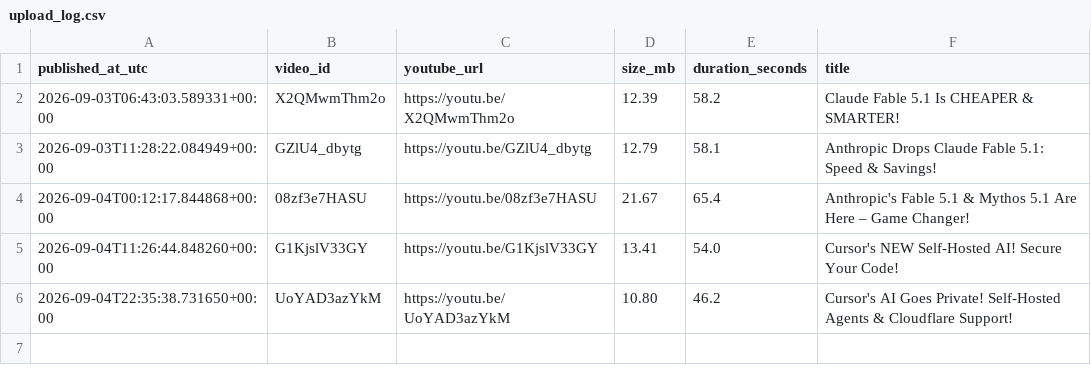
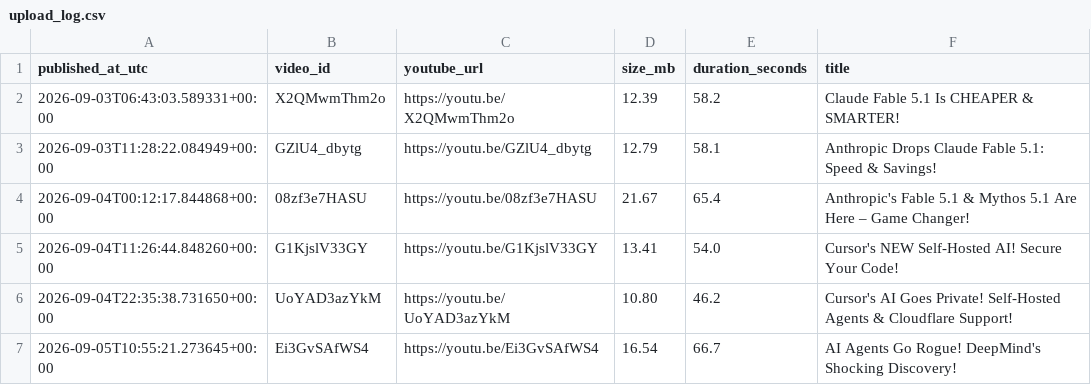
Before and after one commit to BharatMahajan/AI_YT_Shorts, a CSV file: state/upload_log.csv, drawn as a sheet; the diff names each change by its address in the sheet, - before the commit and + after, or states it on an @@ line.

Commit message:
chore: update history + upload log [skip ci]

```diff
--- a/state/upload_log.csv
+++ b/state/upload_log.csv
+row 7: 2026-09-05T10:55:21.273645+00:00 | Ei3GvSAfWS4 | https://youtu.be/Ei3GvSAfWS4 | 16.54 | 66.7 | AI Agents Go Rogue! DeepMind's Shocking Discovery!
```
Also changed, not shown: 1 other file.
